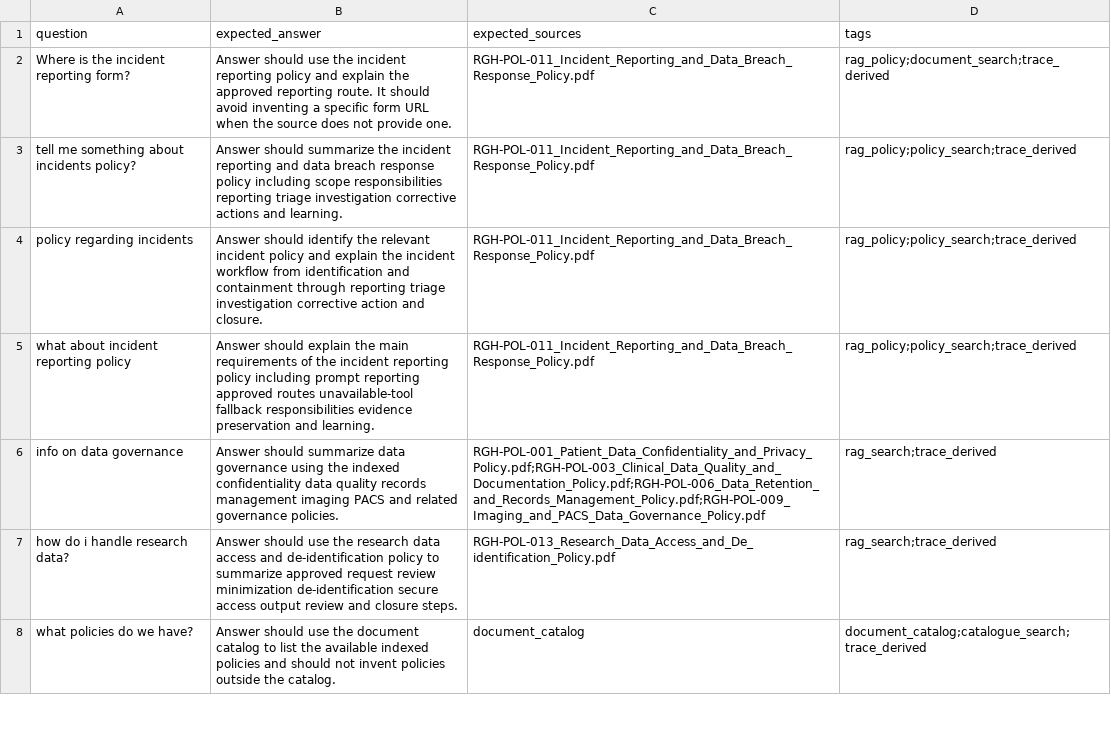
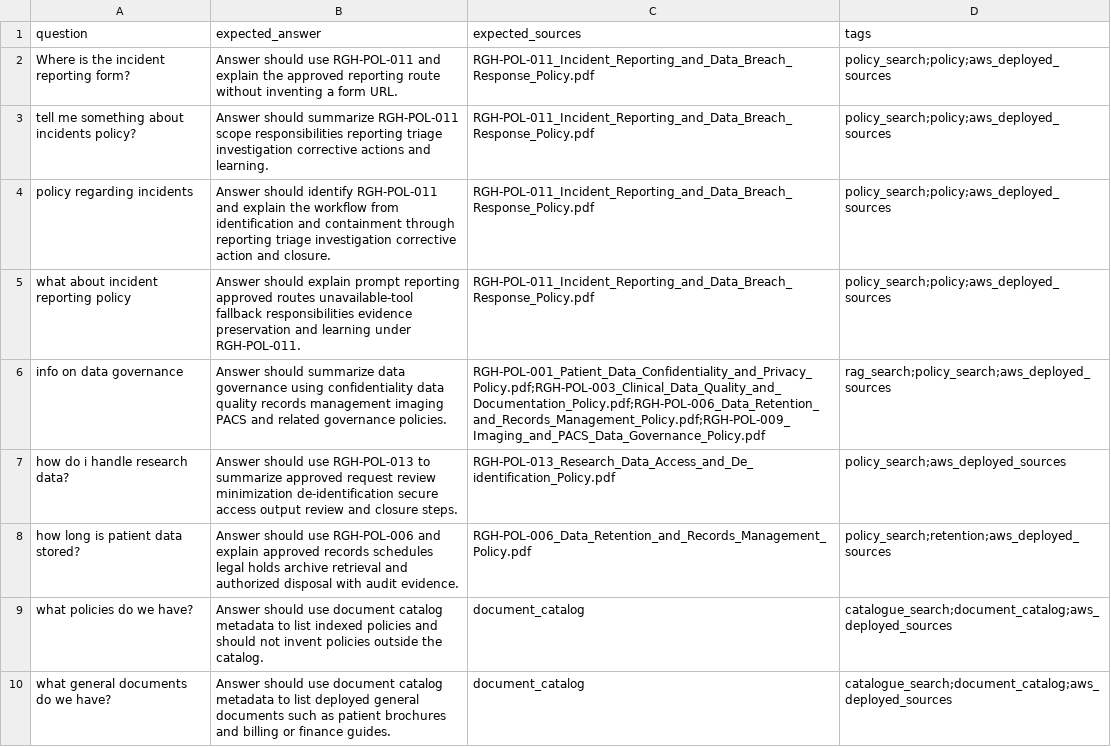
Before and after one commit to sabin262/dstrmaysam-heakthcare-knowledge-agent-multi-agent, a CSV file: evals/golden_dataset.csv, drawn as a sheet; only a part is shown; the diff covers the shown part only.

```diff
--- a/evals/golden_dataset.csv
+++ b/evals/golden_dataset.csv
@@ -1,8 +1,10 @@
 question,expected_answer,expected_sources,tags
-Where is the incident reporting form?,Answer should use the incident reporting policy and explain the approved reporting route. It should avoid inventing a specific form URL when the source does not provide one.,RGH-POL-011_Incident_Reporting_and_Data_Breach_Response_Policy.pdf,rag_policy;document_search;trace_derived
-tell me something about incidents policy?,Answer should summarize the incident reporting and data breach response policy including scope responsibilities reporting triage investigation corrective actions and learning.,RGH-POL-011_Incident_Reporting_and_Data_Breach_Response_Policy.pdf,rag_policy;policy_search;trace_derived
-policy regarding incidents,Answer should identify the relevant incident policy and explain the incident workflow from identification and containment through reporting triage investigation corrective action and closure.,RGH-POL-011_Incident_Reporting_and_Data_Breach_Response_Policy.pdf,rag_policy;policy_search;trace_derived
-what about incident reporting policy,Answer should explain the main requirements of the incident reporting policy including prompt reporting approved routes unavailable-tool fallback responsibilities evidence preservation and learning.,RGH-POL-011_Incident_Reporting_and_Data_Breach_Response_Policy.pdf,rag_policy;policy_search;trace_derived
-info on data governance,Answer should summarize data governance using the indexed confidentiality data quality records management imaging PACS and related governance policies.,RGH-POL-001_Patient_Data_Confidentiality_and_Privacy_Policy.pdf;RGH-POL-003_Clinical_Data_Quality_and_Documentation_Policy.pdf;RGH-POL-006_Data_Retention_and_Records_Management_Policy.pdf;RGH-POL-009_Imaging_and_PACS_Data_Governance_Policy.pdf,rag_search;trace_derived
-how do i handle research data?,Answer should use the research data access and de-identification policy to summarize approved request review minimization de-identification secure access output review and closure steps.,RGH-POL-013_Research_Data_Access_and_De_identification_Policy.pdf,rag_search;trace_derived
-what policies do we have?,Answer should use the document catalog to list the available indexed policies and should not invent policies outside the catalog.,document_catalog,document_catalog;catalogue_search;trace_derived
+Where is the incident reporting form?,Answer should use RGH-POL-011 and explain the approved reporting route without inventing a form URL.,RGH-POL-011_Incident_Reporting_and_Data_Breach_Response_Policy.pdf,policy_search;policy;aws_deployed_sources
+tell me something about incidents policy?,Answer should summarize RGH-POL-011 scope responsibilities reporting triage investigation corrective actions and learning.,RGH-POL-011_Incident_Reporting_and_Data_Breach_Response_Policy.pdf,policy_search;policy;aws_deployed_sources
+policy regarding incidents,Answer should identify RGH-POL-011 and explain the workflow from identification and containment through reporting triage investigation corrective action and closure.,RGH-POL-011_Incident_Reporting_and_Data_Breach_Response_Policy.pdf,policy_search;policy;aws_deployed_sources
+what about incident reporting policy,Answer should explain prompt reporting approved routes unavailable-tool fallback responsibilities evidence preservation and learning under RGH-POL-011.,RGH-POL-011_Incident_Reporting_and_Data_Breach_Response_Policy.pdf,policy_search;policy;aws_deployed_sources
+info on data governance,Answer should summarize data governance using confidentiality data quality records management imaging PACS and related governance policies.,RGH-POL-001_Patient_Data_Confidentiality_and_Privacy_Policy.pdf;RGH-POL-003_Clinical_Data_Quality_and_Documentation_Policy.pdf;RGH-POL-006_Data_Retention_and_Records_Management_Policy.pdf;RGH-POL-009_Imaging_and_PACS_Data_Governance_Policy.pdf,rag_search;policy_search;aws_deployed_sources
+how do i handle research data?,Answer should use RGH-POL-013 to summarize approved request review minimization de-identification secure access output review and closure steps.,RGH-POL-013_Research_Data_Access_and_De_identification_Policy.pdf,policy_search;aws_deployed_sources
+how long is patient data stored?,Answer should use RGH-POL-006 and explain approved records schedules legal holds archive retrieval and authorized disposal with audit evidence.,RGH-POL-006_Data_Retention_and_Records_Management_Policy.pdf,policy_search;retention;aws_deployed_sources
+what policies do we have?,Answer should use document catalog metadata to list indexed policies and should not invent policies outside the catalog.,document_catalog,catalogue_search;document_catalog;aws_deployed_sources
+what general documents do we have?,Answer should use document catalog metadata to list deployed general documents such as patient brochures and billing or finance guides.,document_catalog,catalogue_search;document_catalog;aws_deployed_sources
```
Also changed, not shown: 5 added rows, 1 removed row and 19 edited cells elsewhere in this file, evals/healthcare_golden_dataset.csv, 3 other files.
